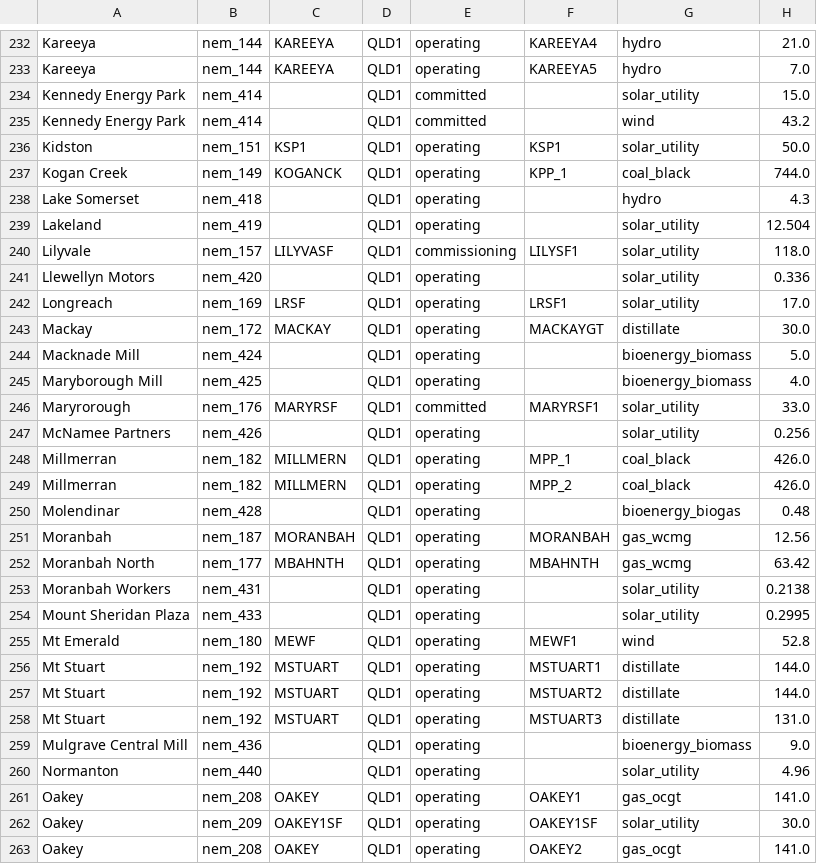
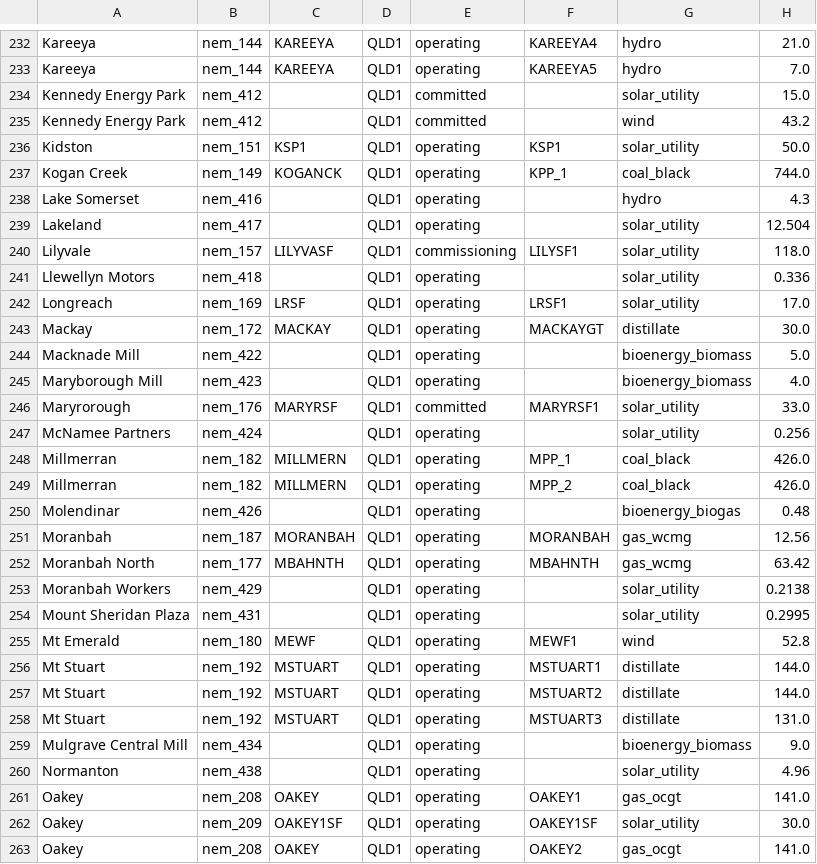
Before and after one commit to opennem/opennem, a CSV file: data/facility_diff/facilities_v3.csv, drawn as a sheet; only a part is shown, gaps mark what is left out; the diff covers the shown part only.

```diff
--- a/data/facility_diff/facilities_v3.csv
+++ b/data/facility_diff/facilities_v3.csv
@@ -233,23 +233,23 @@ Kareeya,nem_144,KAREEYA,QLD1,operating,KAREEYA4,hydro,21.0
 Kareeya,nem_144,KAREEYA,QLD1,operating,KAREEYA5,hydro,7.0
-Kennedy Energy Park,nem_414,,QLD1,committed,,solar_utility,15.0
-Kennedy Energy Park,nem_414,,QLD1,committed,,wind,43.2
+Kennedy Energy Park,nem_412,,QLD1,committed,,solar_utility,15.0
+Kennedy Energy Park,nem_412,,QLD1,committed,,wind,43.2
 Kidston,nem_151,KSP1,QLD1,operating,KSP1,solar_utility,50.0
 Kogan Creek,nem_149,KOGANCK,QLD1,operating,KPP_1,coal_black,744.0
-Lake Somerset,nem_418,,QLD1,operating,,hydro,4.3
-Lakeland,nem_419,,QLD1,operating,,solar_utility,12.504
+Lake Somerset,nem_416,,QLD1,operating,,hydro,4.3
+Lakeland,nem_417,,QLD1,operating,,solar_utility,12.504
 Lilyvale,nem_157,LILYVASF,QLD1,commissioning,LILYSF1,solar_utility,118.0
-Llewellyn Motors,nem_420,,QLD1,operating,,solar_utility,0.336
+Llewellyn Motors,nem_418,,QLD1,operating,,solar_utility,0.336
 Longreach,nem_169,LRSF,QLD1,operating,LRSF1,solar_utility,17.0
 Mackay,nem_172,MACKAY,QLD1,operating,MACKAYGT,distillate,30.0
-Macknade Mill,nem_424,,QLD1,operating,,bioenergy_biomass,5.0
-Maryborough Mill,nem_425,,QLD1,operating,,bioenergy_biomass,4.0
+Macknade Mill,nem_422,,QLD1,operating,,bioenergy_biomass,5.0
+Maryborough Mill,nem_423,,QLD1,operating,,bioenergy_biomass,4.0
 Maryrorough,nem_176,MARYRSF,QLD1,committed,MARYRSF1,solar_utility,33.0
-McNamee Partners,nem_426,,QLD1,operating,,solar_utility,0.256
+McNamee Partners,nem_424,,QLD1,operating,,solar_utility,0.256
 Millmerran,nem_182,MILLMERN,QLD1,operating,MPP_1,coal_black,426.0
 Millmerran,nem_182,MILLMERN,QLD1,operating,MPP_2,coal_black,426.0
-Molendinar,nem_428,,QLD1,operating,,bioenergy_biogas,0.48
+Molendinar,nem_426,,QLD1,operating,,bioenergy_biogas,0.48
 Moranbah,nem_187,MORANBAH,QLD1,operating,MORANBAH,gas_wcmg,12.56
 Moranbah North,nem_177,MBAHNTH,QLD1,operating,MBAHNTH,gas_wcmg,63.42
-Moranbah Workers,nem_431,,QLD1,operating,,solar_utility,0.2138
-Mount Sheridan Plaza,nem_433,,QLD1,operating,,solar_utility,0.2995
+Moranbah Workers,nem_429,,QLD1,operating,,solar_utility,0.2138
+Mount Sheridan Plaza,nem_431,,QLD1,operating,,solar_utility,0.2995
 Mt Emerald,nem_180,MEWF,QLD1,operating,MEWF1,wind,52.8
@@ -258,4 +258,4 @@ Mt Stuart,nem_192,MSTUART,QLD1,operating,MSTUART2,distillate,144.0
 Mt Stuart,nem_192,MSTUART,QLD1,operating,MSTUART3,distillate,131.0
-Mulgrave Central Mill,nem_436,,QLD1,operating,,bioenergy_biomass,9.0
-Normanton,nem_440,,QLD1,operating,,solar_utility,4.96
+Mulgrave Central Mill,nem_434,,QLD1,operating,,bioenergy_biomass,9.0
+Normanton,nem_438,,QLD1,operating,,solar_utility,4.96
 Oakey,nem_208,OAKEY,QLD1,operating,OAKEY1,gas_ocgt,141.0
```
Also changed, not shown: 106 edited cells elsewhere in this file, 1 other file.
